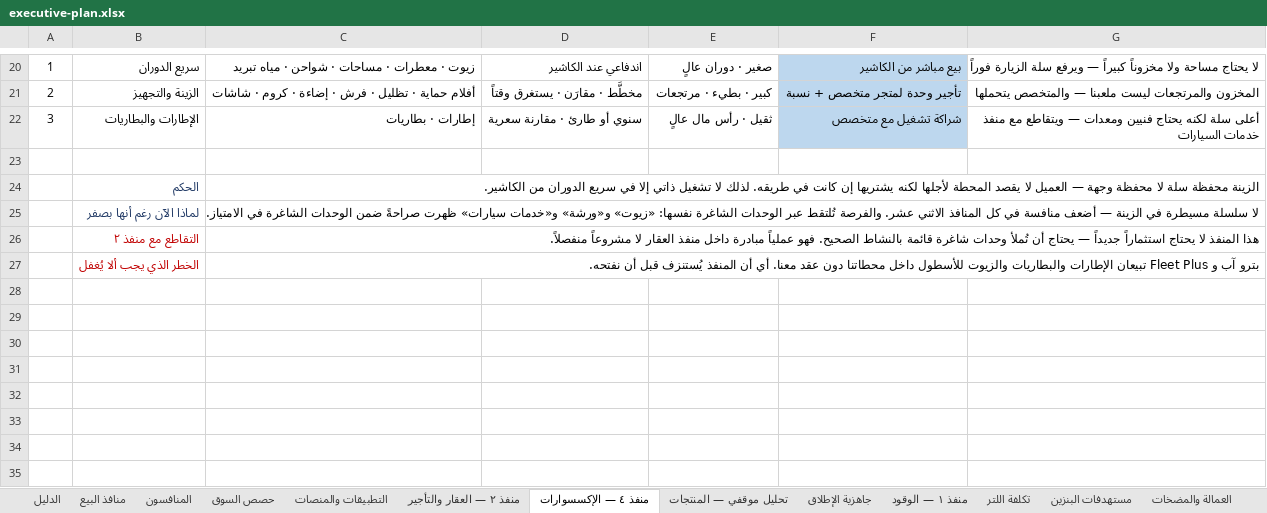
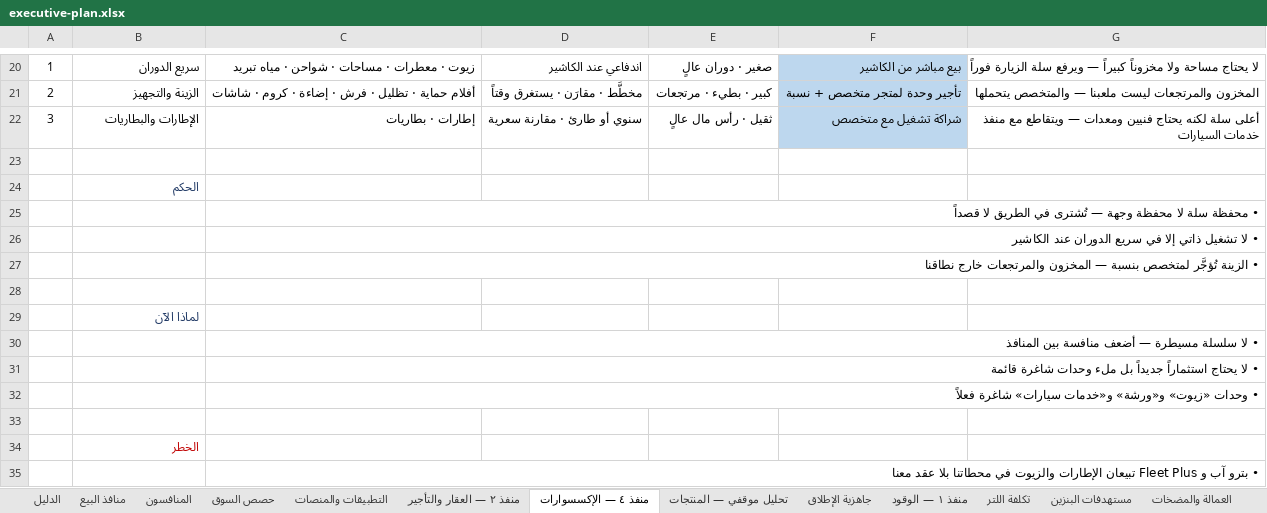
Before and after one commit to darbstations/khadija, an Excel workbook: docs/executive-plan.xlsx, sheet منفذ ٤ — الإكسسوارات, drawn as a sheet; only a part is shown, gaps mark what is left out; values as stored, in another font and other column widths than the file's, no borders; removed rows and columns are numbered as before the commit, all else as after; the diff names each change by its address in the sheet, - before the commit and + after, or states it on an @@ line.

```diff
--- a/docs/executive-plan.xlsx (sheet منفذ ٤ — الإكسسوارات)
+++ b/docs/executive-plan.xlsx (sheet منفذ ٤ — الإكسسوارات)
-C24: الزينة محفظة سلة لا محفظة وجهة — العميل لا يقصد المحطة لأجلها لكنه يشتريها إن كانت في طريقه. لذلك لا تشغيل ذاتي إلا في سريع الدوران من الكاشير.
+C24: (empty)
-C24:G24 merged
-row 25:  | لماذا الآن رغم أنها بصفر | لا سلسلة مسيطرة في الزينة — أضعف منافسة في كل المنافذ الاثني عشر. والفرصة تُلتقط عبر الوحدات الشاغرة نفسها: «زيوت» و«ورشة» و«خدمات سيارات» ظهرت صراحةً ضمن الوحدات الشاغرة في الامتياز.
+row 25:  |  | • محفظة سلة لا محفظة وجهة — تُشترى في الطريق لا قصداً
+row 26:  |  | • لا تشغيل ذاتي إلا في سريع الدوران عند الكاشير
+row 27:  |  | • الزينة تُؤجَّر لمتخصص بنسبة — المخزون والمرتجعات خارج نطاقنا
-row 28:  | التقاطع مع منفذ ٢ | هذا المنفذ لا يحتاج استثماراً جديداً — يحتاج أن تُملأ وحدات شاغرة قائمة بالنشاط الصحيح. فهو عملياً مبادرة داخل منفذ العقار لا مشروعاً منفصلاً.
+row 28: (empty)
-C26:G26 merged
+row 29:  | لماذا الآن
+row 30:  |  | • لا سلسلة مسيطرة — أضعف منافسة بين المنافذ
+row 31:  |  | • لا يحتاج استثماراً جديداً بل ملء وحدات شاغرة قائمة
+row 32:  |  | • وحدات «زيوت» و«ورشة» و«خدمات سيارات» شاغرة فعلاً
-row 33:  | الخطر الذي يجب ألا يُغفل | بترو آب و Fleet Plus تبيعان الإطارات والبطاريات والزيوت للأسطول داخل محطاتنا دون عقد معنا. أي أن المنفذ يُستنزف قبل أن نفتحه.
+row 33: (empty)
-C27:G27 merged
+row 34:  | الخطر
+row 35:  |  | • بترو آب و Fleet Plus تبيعان الإطارات والزيوت في محطاتنا بلا عقد معنا
```
Also changed, not shown: sheet جاهزية الإطلاق, sheet منفذ ١ — الوقود, sheet المنافسون, sheet منافذ البيع, sheet التطبيقات والمنصات, sheet تكلفة اللتر, 7 more sheets, formulas that keep their value.
